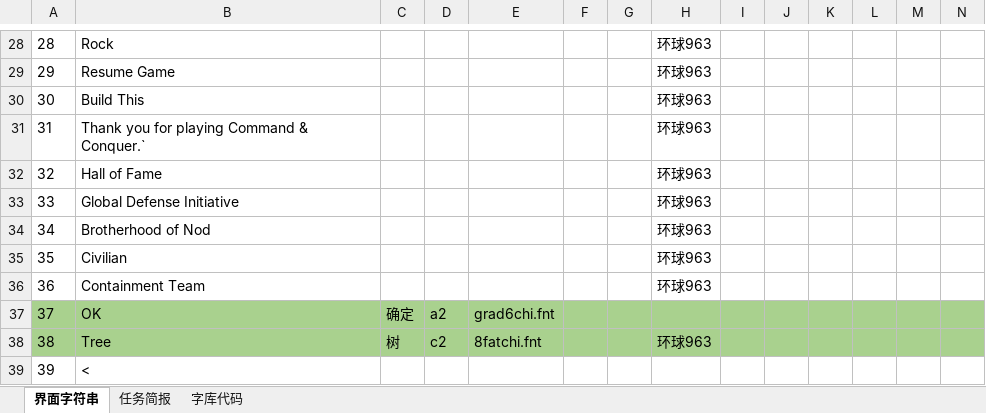
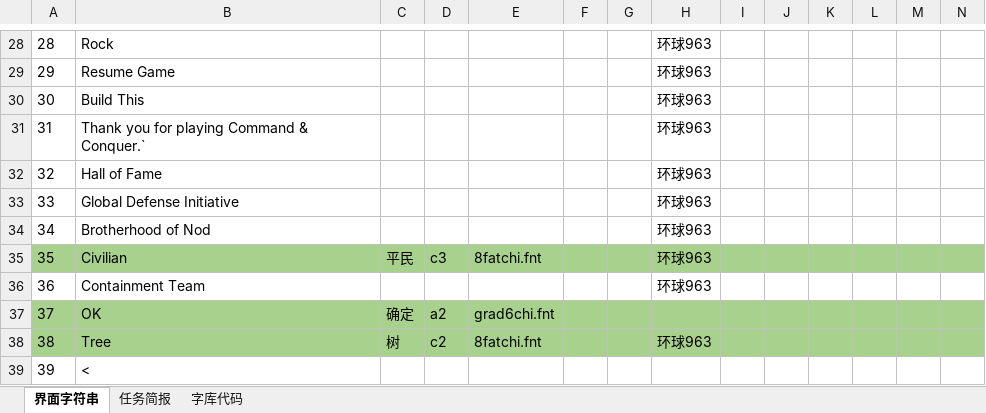
Before and after one commit to yjfyy/cc, an Excel workbook: ccchi/字符串表.xlsx, sheet 界面字符串, drawn as a sheet; only a part is shown, gaps mark what is left out; values as stored, in another font and other column widths than the file's, no borders; charts and pictures not drawn; the diff covers the shown part only; the diff names each change by its address in the sheet, - before the commit and + after, or states it on an @@ line.

```diff
--- a/ccchi/字符串表.xlsx (sheet 界面字符串)
+++ b/ccchi/字符串表.xlsx (sheet 界面字符串)
-A35:N35 fill: none
+A35:N35 fill: #A9D18E
-C35: (empty)
+C35: 平民
-D35: (empty)
+D35: c3
-E35: (empty)
+E35: 8fatchi.fnt
```
Also changed, not shown: cell formats elsewhere in this sheet, sheet 任务简报, sheet 字库代码, 6 other files.
